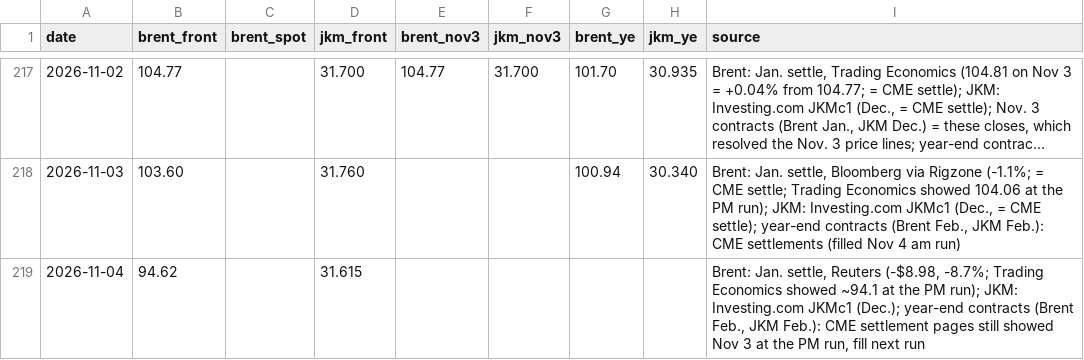
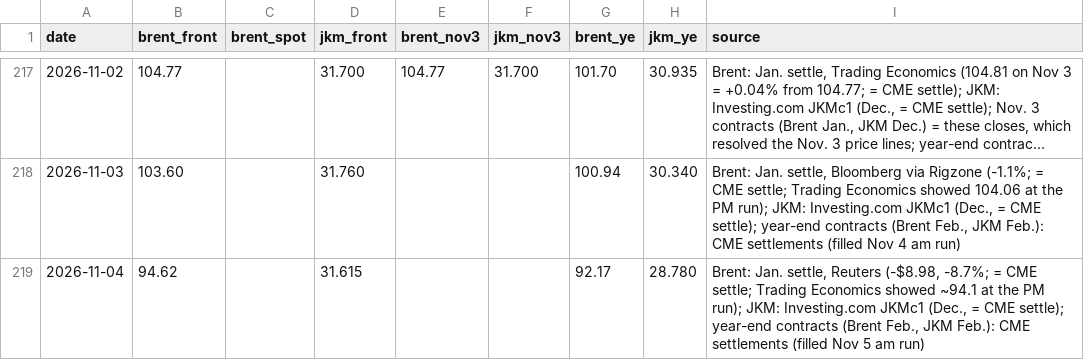
Before and after one commit to abrandt1897/GeoBrief, a CSV file: data/energy.csv, drawn as a sheet; only a part is shown, gaps mark what is left out; long unchanged cells end in ….

```diff
--- a/data/energy.csv
+++ b/data/energy.csv
@@ -218,2 +218,2 @@ date,brent_front,brent_spot,jkm_front,brent_nov3,jkm_nov3,brent_ye,jkm_ye,source
 2026-11-03,103.60,,31.760,,,100.94,30.340,"Brent: Jan. settle, Bloomberg via Rigzone (-1.1%; = CME settle; Trading Economics showed 104.06 at the PM run); JKM: Investing.com JKMc1 (Dec., = CME settle); year-end contracts (Brent Feb., JKM Feb.): CME settlements (filled Nov 4 am run)"
-2026-11-04,94.62,,31.615,,,,,"Brent: Jan. settle, Reuters (-$8.98, -8.7%; Trading Economics showed ~94.1 at the PM run); JKM: Investing.com JKMc1 (Dec.); year-end contracts (Brent Feb., JKM Feb.): CME settlement pages still showed Nov 3 at the PM run, fill next run"
+2026-11-04,94.62,,31.615,,,92.17,28.780,"Brent: Jan. settle, Reuters (-$8.98, -8.7%; = CME settle; Trading Economics showed ~94.1 at the PM run); JKM: Investing.com JKMc1 (Dec., = CME settle); year-end contracts (Brent Feb., JKM Feb.): CME settlements (filled Nov 5 am run)"
```
Also changed, not shown: data/gas.csv, data/headlines.csv, 6 other files.
